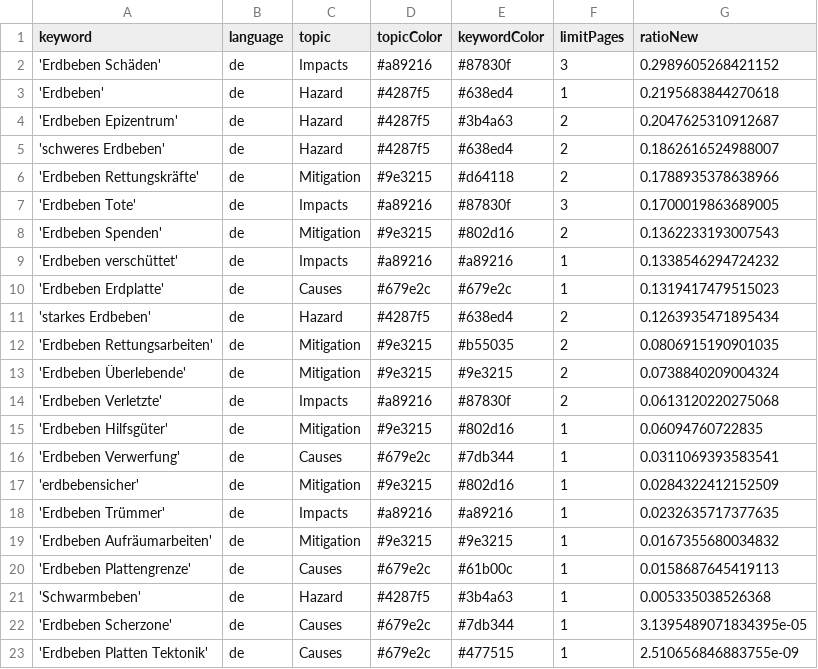
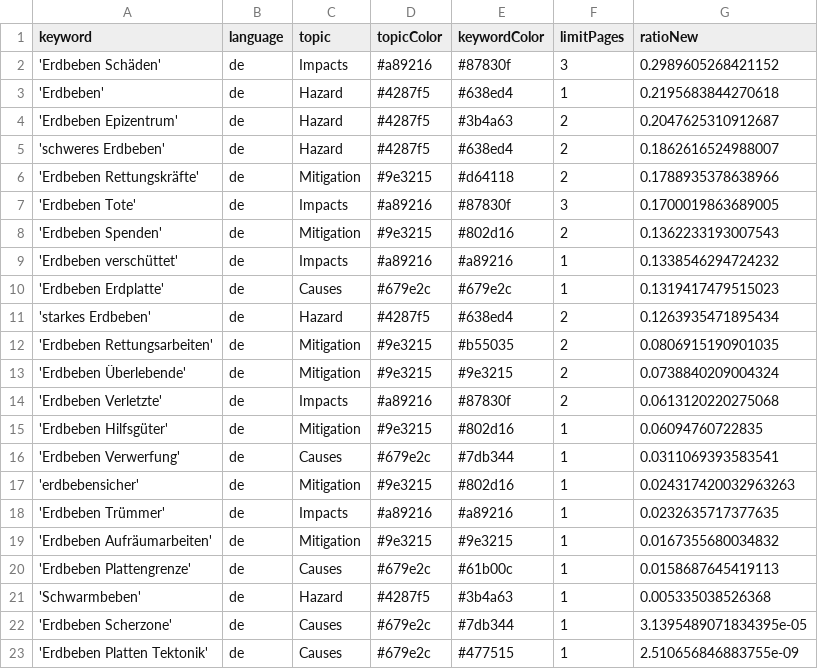
Before and after one commit to MarcoL95-news/earthquakeIsComing, a CSV file: keywords.csv, drawn as a sheet.

Commit message:
Commit from GitHub Actions (harvest:0.0)

```diff
--- a/keywords.csv
+++ b/keywords.csv
@@ -16,3 +16,3 @@ keyword,language,topic,topicColor,keywordColor,limitPages,ratioNew
 'Erdbeben Verwerfung',de,Causes,#679e2c,#7db344,1,0.0311069393583541
-'erdbebensicher',de,Mitigation,#9e3215,#802d16,1,0.0284322412152509
+'erdbebensicher',de,Mitigation,#9e3215,#802d16,1,0.024317420032963263
 'Erdbeben Trümmer',de,Impacts,#a89216,#a89216,1,0.0232635717377635
```
